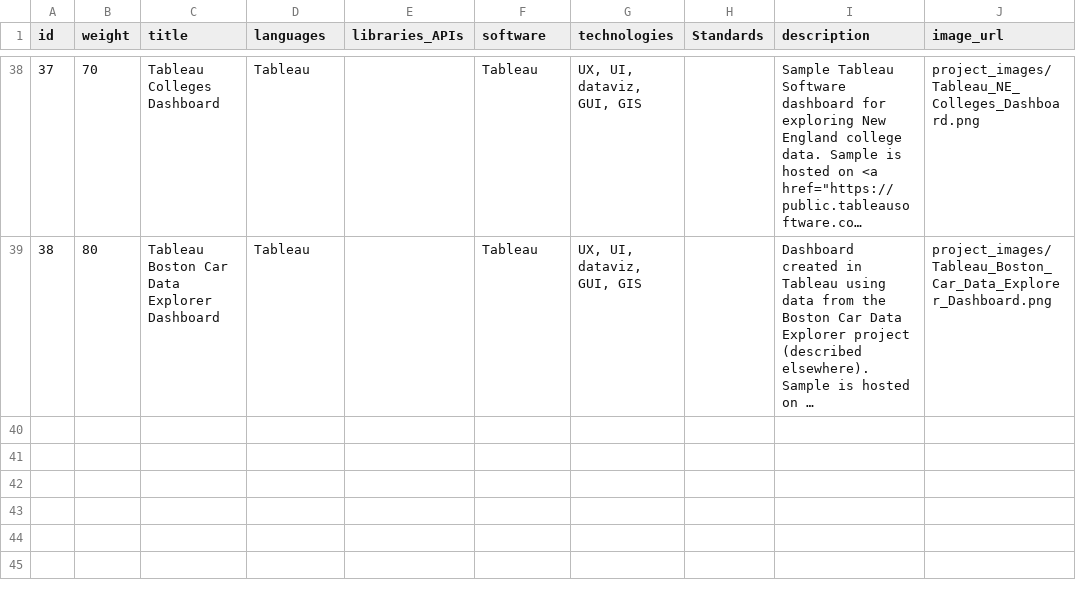
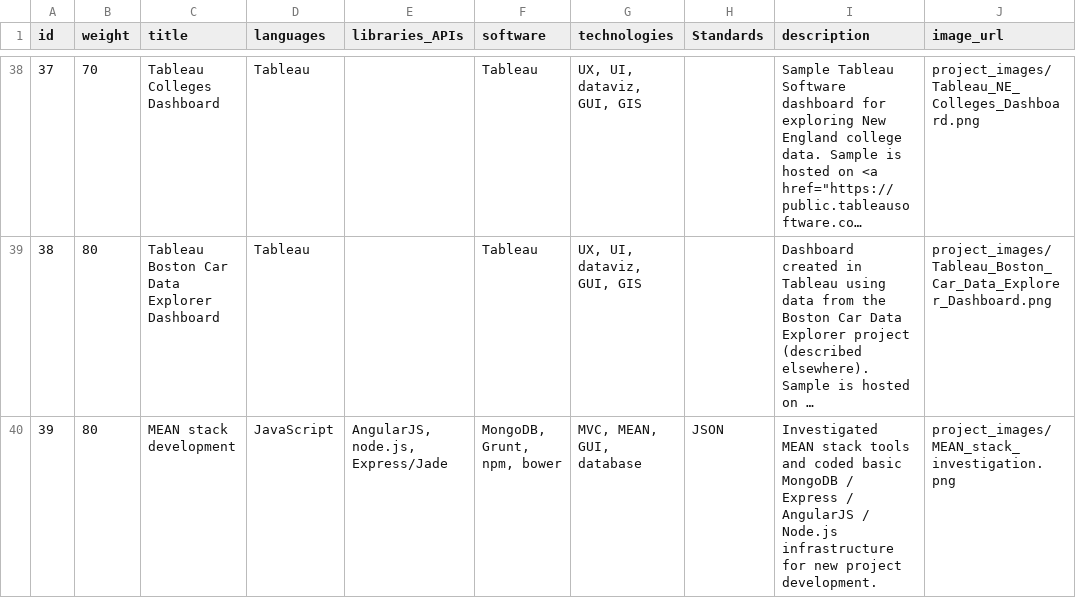
Before and after one commit to esenther/esenther.github.io, a TSV file: portfolio/portfolio.tsv, drawn as a sheet; only a part is shown, gaps mark what is left out; long unchanged cells end in …; the diff names each change by its address in the sheet, - before the commit and + after, or states it on an @@ line.

Commit message:
Added MEAN stack project

```diff
--- a/portfolio/portfolio.tsv
+++ b/portfolio/portfolio.tsv
+row 40: 39 | 80 | MEAN stack development | JavaScript | AngularJS, node.js, Express/Jade | MongoDB, Grunt, npm, bower | MVC, MEAN, GUI, database | JSON | Investigated MEAN stack tools and coded basic MongoDB / Express / AngularJS / Node.js infrastructure for new project development. | project_images/MEAN_stack_investigation.png
```
Also changed, not shown: 2 other files.
